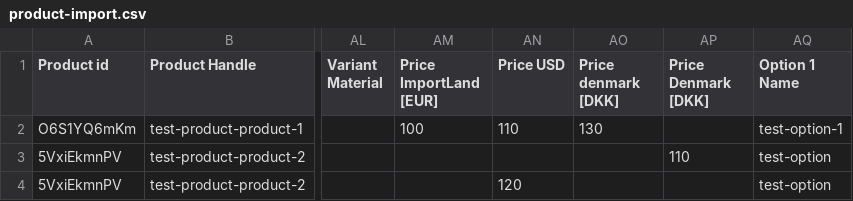
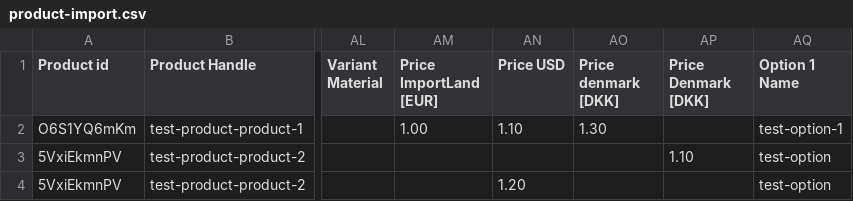
Before and after one commit to otterdev-io/medusa, a CSV file: integration-tests/api/__tests__/batch-jobs/product/product-import.csv, drawn as a sheet; only a part is shown, gaps mark what is left out; the diff names each change by its address in the sheet, - before the commit and + after, or states it on an @@ line.

Commit message:
feat(medusa): PriceList import strategy (#2210)

```diff
--- a/integration-tests/api/__tests__/batch-jobs/product/product-import.csv
+++ b/integration-tests/api/__tests__/batch-jobs/product/product-import.csv
-AM2 (Price ImportLand [EUR]): 100
+AM2 (Price ImportLand [EUR]): 1.00
-AN2 (Price USD): 110
+AN2 (Price USD): 1.10
-AO2 (Price denmark [DKK]): 130
+AO2 (Price denmark [DKK]): 1.30
-AP3 (Price Denmark [DKK]): 110
+AP3 (Price Denmark [DKK]): 1.10
-AN4 (Price USD): 120
+AN4 (Price USD): 1.20
```
Also changed, not shown: integration-tests/api/__tests__/batch-jobs/product/product-import-ss.csv, 15 other files.
